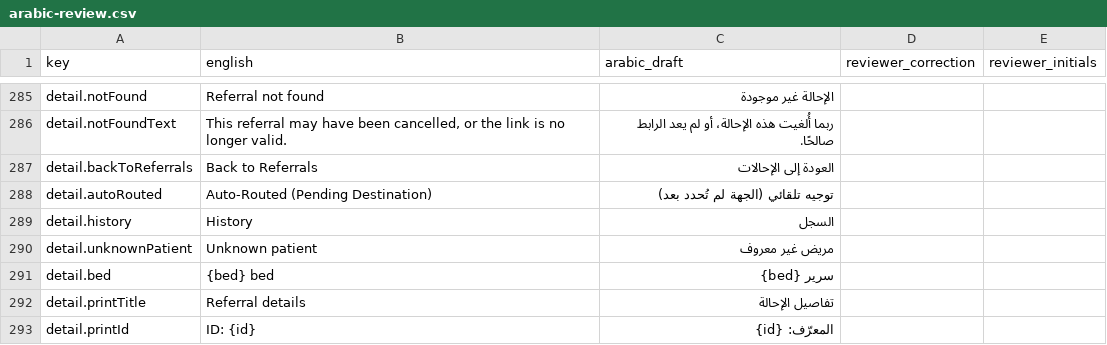
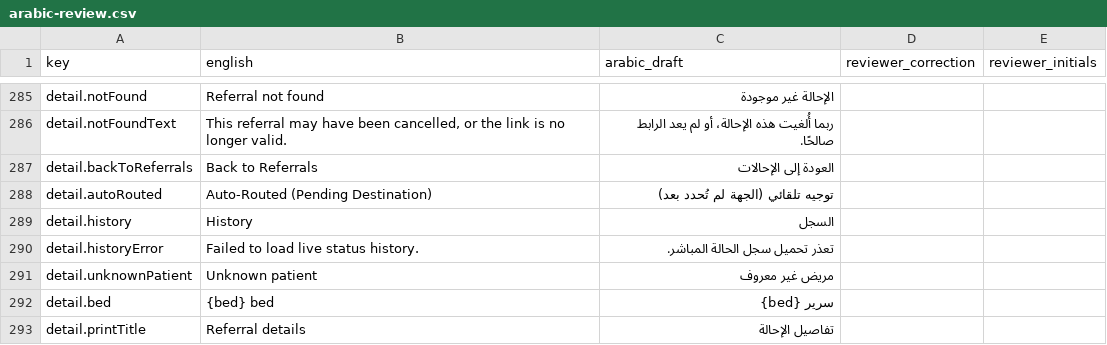
Before and after one commit to hassanabdelmenem/eha-transfer, a CSV file: docs/i18n/arabic-review.csv, drawn as a sheet; only a part is shown, gaps mark what is left out; the shorter side is filled out with more unchanged rows; the diff names each change by its address in the sheet, - before the commit and + after, or states it on an @@ line.

```diff
--- a/docs/i18n/arabic-review.csv
+++ b/docs/i18n/arabic-review.csv
+row 290: detail.historyError | Failed to load live status history. | تعذر تحميل سجل الحالة المباشر.
```
